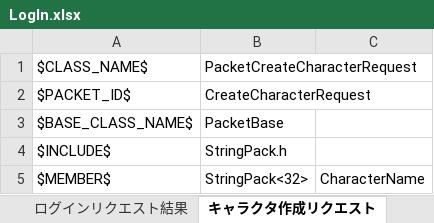
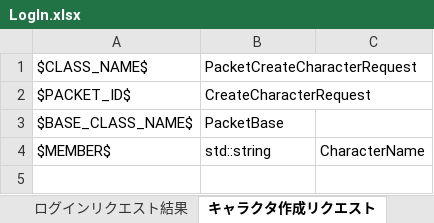
Before and after one commit to YanaPIIDXer/AnpanMMO, an Excel workbook: Packet/PacketData/LogIn.xlsx, sheet キャラクタ作成リクエスト, drawn as a sheet; values as stored, in another font and other column widths than the file's, no borders; removed rows and columns are numbered as before the commit, all else as after; the diff names each change by its address in the sheet, - before the commit and + after, or states it on an @@ line.

Commit message:
面倒なのでStringPackを消去。 素直にstd::stringを使うようにした。

```diff
--- a/Packet/PacketData/LogIn.xlsx (sheet キャラクタ作成リクエスト)
+++ b/Packet/PacketData/LogIn.xlsx (sheet キャラクタ作成リクエスト)
-row 4: $INCLUDE$ | StringPack.h
-B4: StringPack<32>
+B4: std::string
```
Also changed, not shown: Packet/PacketData/Cache.xlsx, 7 other files.
